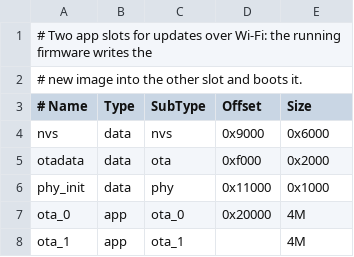
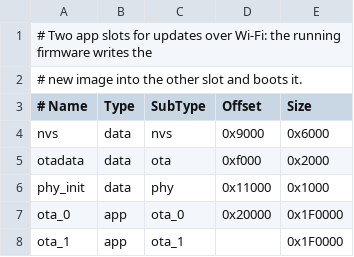
Before and after one commit to psytraxx/gravity-cube-espidf, a CSV file: partitions.csv, drawn as a sheet.

```diff
--- a/partitions.csv
+++ b/partitions.csv
@@ -6,3 +6,3 @@ otadata,  data, ota,     0xf000,  0x2000
 phy_init, data, phy,     0x11000, 0x1000
-ota_0,    app,  ota_0,   0x20000, 4M
-ota_1,    app,  ota_1,   ,        4M
+ota_0,    app,  ota_0,   0x20000, 0x1F0000
+ota_1,    app,  ota_1,   ,        0x1F0000
```
Also changed, not shown: 4 other files.
